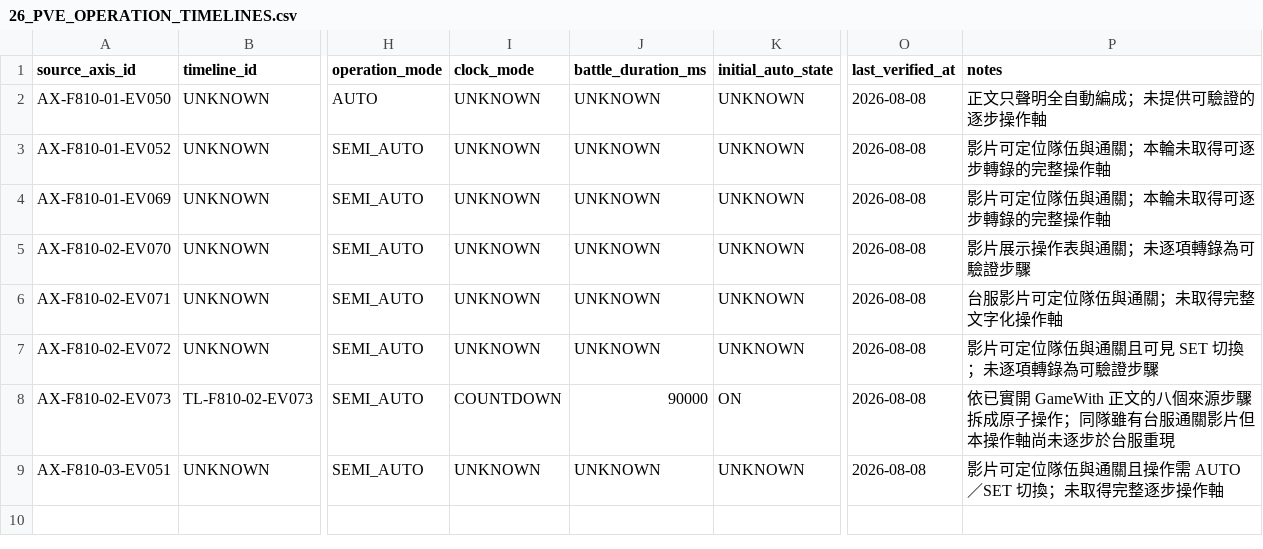
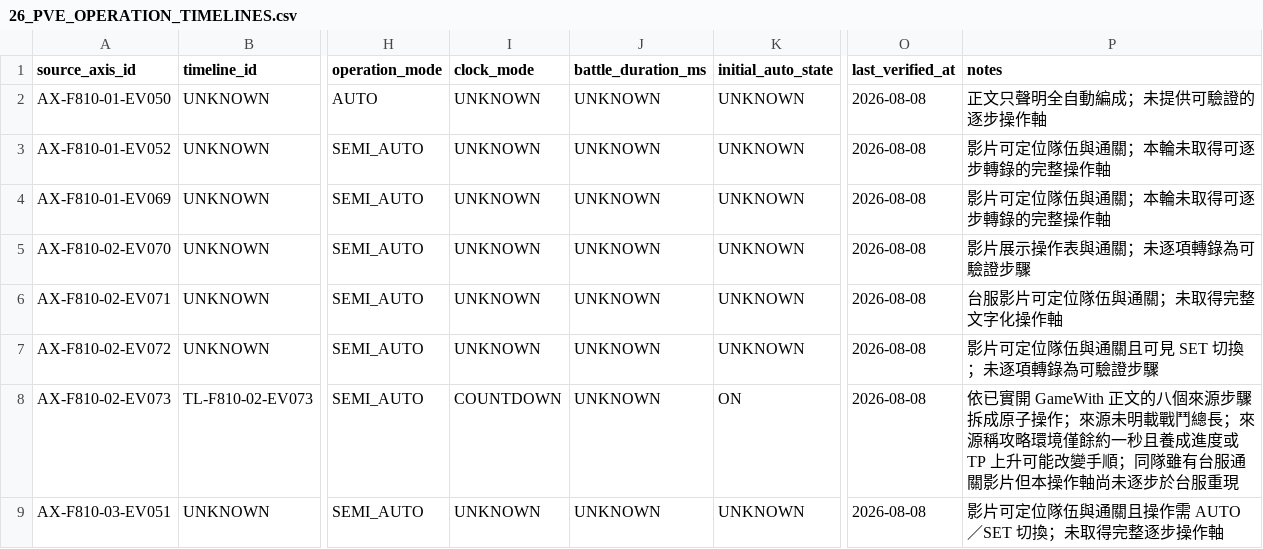
Before and after one commit to PXShou329/PCR_TW_Project, a CSV file: research_core/pcr_tw_project/26_PVE_OPERATION_TIMELINES.csv, drawn as a sheet; only a part is shown, gaps mark what is left out; the diff names each change by its address in the sheet, - before the commit and + after, or states it on an @@ line.

```diff
--- a/research_core/pcr_tw_project/26_PVE_OPERATION_TIMELINES.csv
+++ b/research_core/pcr_tw_project/26_PVE_OPERATION_TIMELINES.csv
-J8 (battle_duration_ms): 90000
+J8 (battle_duration_ms): UNKNOWN
-P8 (notes): …子操作；同隊雖有…
+P8 (notes): …子操作；來源未明載戰鬥總長；來源稱攻略環境僅餘約一秒且養成進度或 TP 上升可能改變手順；同隊雖有…
```
Also changed, not shown: research_core/pcr_tw_project/27_PVE_TIMELINE_STEPS.csv, 13 other files.
